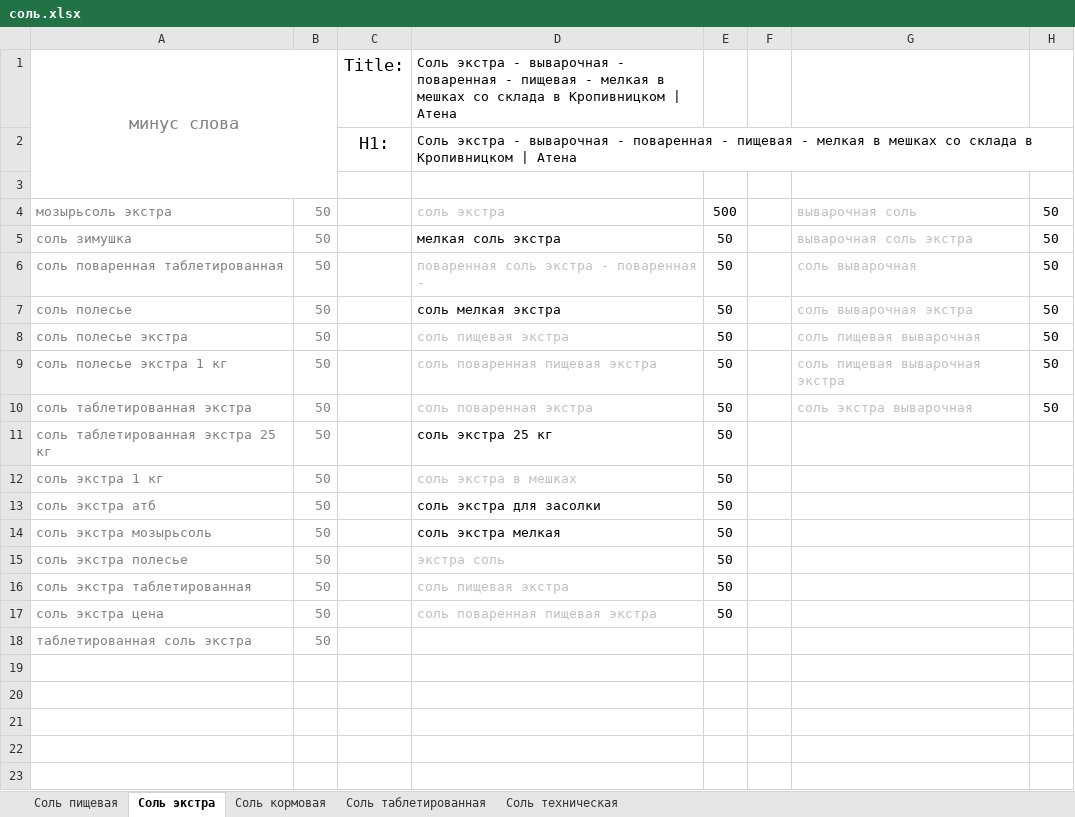
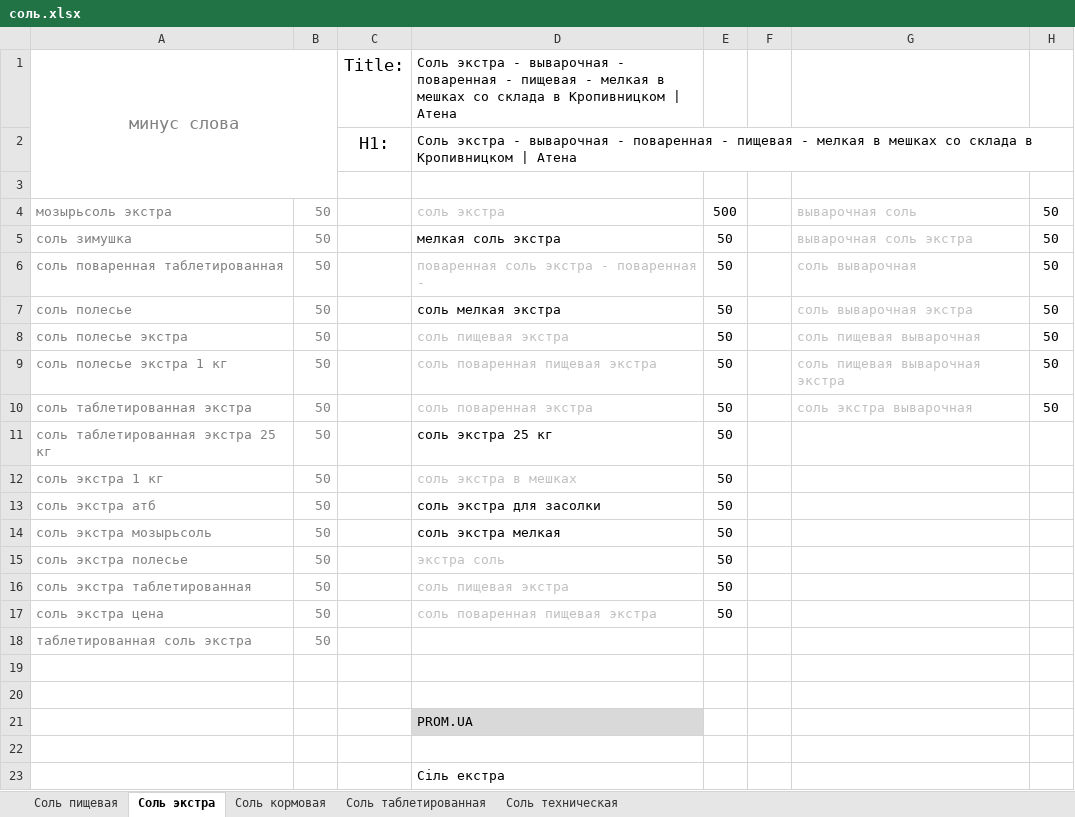
Before and after one commit to Romron/conspectus, an Excel workbook: Фриланс/Projects/atena.com.ua/соль.xlsx, sheet Соль экстра, drawn as a sheet; values as stored, in another font and other column widths than the file's, no borders; the diff names each change by its address in the sheet, - before the commit and + after, or states it on an @@ line.

```diff
--- a/Фриланс/Projects/atena.com.ua/соль.xlsx (sheet Соль экстра)
+++ b/Фриланс/Projects/atena.com.ua/соль.xlsx (sheet Соль экстра)
+row 19: (empty)
+row 20: (empty)
+row 21:  |  |  | PROM.UA
+row 22: (empty)
+row 23:  |  |  | Сіль екстра
```
Also changed, not shown: sheet Соль пищевая, 1 other file.
